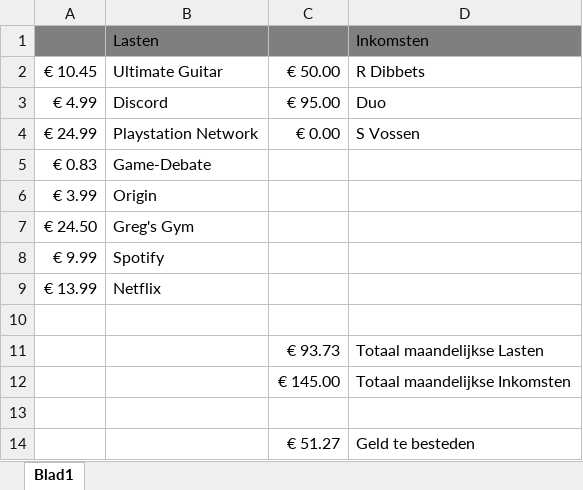
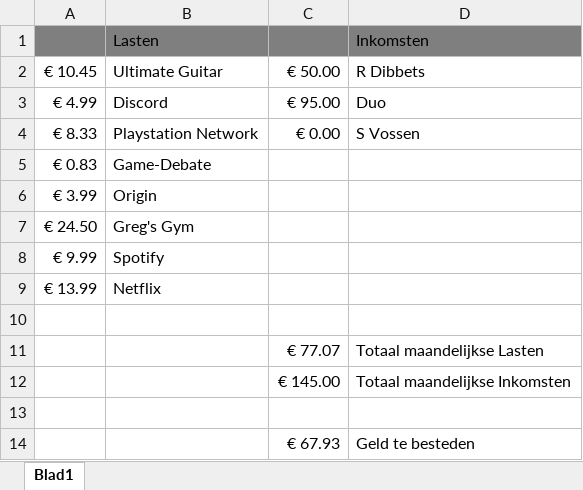
Before and after one commit to damiandib/School, an Excel workbook: Vaste Lasten.xlsx, sheet Blad1, drawn as a sheet; values as stored, in another font and other column widths than the file's, no borders; conditional formats not drawn; the diff names each change by its address in the sheet, - before the commit and + after, or states it on an @@ line.

Commit message:
Vaste lasten update

```diff
--- a/Vaste Lasten.xlsx (sheet Blad1)
+++ b/Vaste Lasten.xlsx (sheet Blad1)
-A4: € 24.99
+A4: € 8.33
-C11: € 93.73
+C11: € 77.07
-C14: € 51.27
+C14: € 67.93
```
Also changed, not shown: formulas that keep their value.
